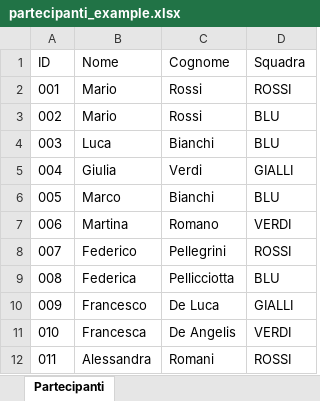
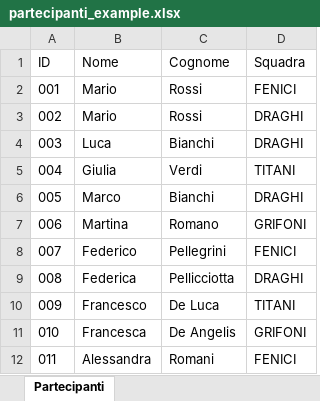
Before and after one commit to Federpelli25/CyberFranco, an Excel workbook: data/partecipanti_example.xlsx, sheet Partecipanti, drawn as a sheet; values as stored, in another font and other column widths than the file's, no borders; table styles not drawn; the diff names each change by its address in the sheet, - before the commit and + after, or states it on an @@ line.

```diff
--- a/data/partecipanti_example.xlsx (sheet Partecipanti)
+++ b/data/partecipanti_example.xlsx (sheet Partecipanti)
-D2 (Squadra): ROSSI
+D2 (Squadra): FENICI
-D3:D4 (Squadra): BLU
+D3:D4 (Squadra): DRAGHI
-D5 (Squadra): GIALLI
+D5 (Squadra): TITANI
-D6 (Squadra): BLU
+D6 (Squadra): DRAGHI
-D7 (Squadra): VERDI
+D7 (Squadra): GRIFONI
-D8 (Squadra): ROSSI
+D8 (Squadra): FENICI
-D9 (Squadra): BLU
+D9 (Squadra): DRAGHI
-D10 (Squadra): GIALLI
+D10 (Squadra): TITANI
-D11 (Squadra): VERDI
+D11 (Squadra): GRIFONI
-D12 (Squadra): ROSSI
+D12 (Squadra): FENICI
```
Also changed, not shown: 32 other files.
